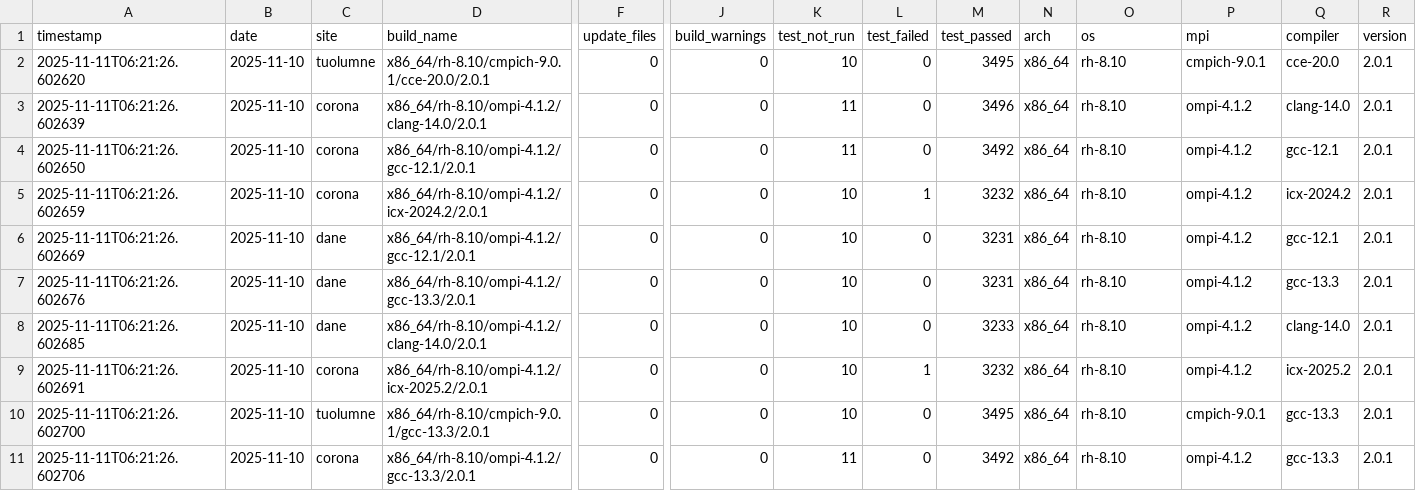
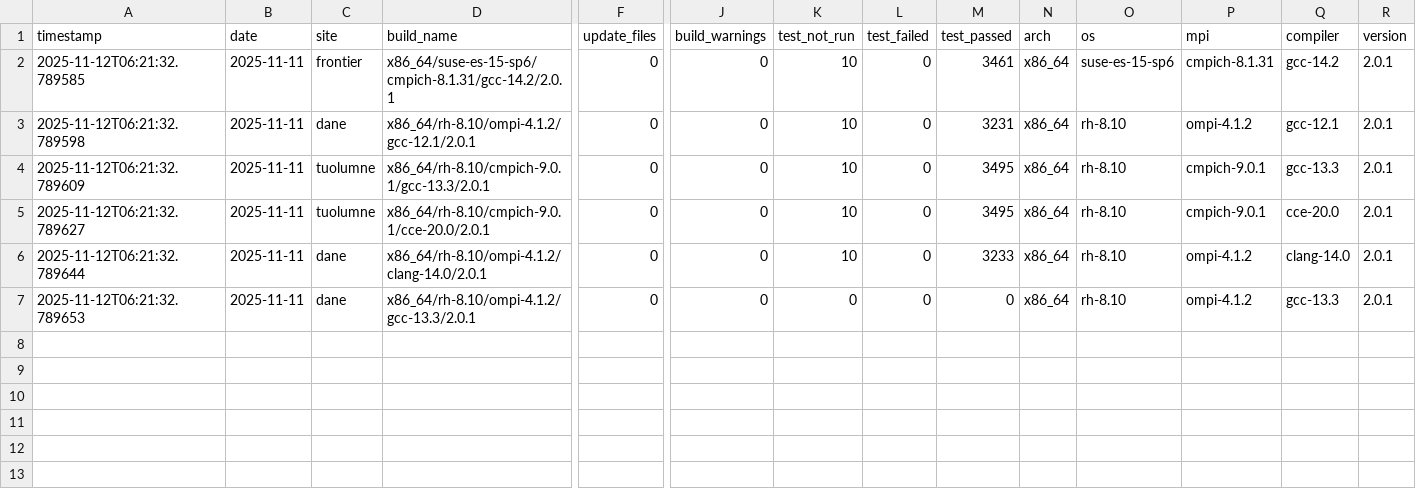
Before and after one commit to hyoklee/hpc-h5, a CSV file: src/hpc_test_results.csv, drawn as a sheet; only a part is shown, gaps mark what is left out; removed rows and columns are numbered as before the commit, all else as after; rows hold the shown columns only; the diff names each change by its address in the sheet, - before the commit and + after, or states it on an @@ line.

```diff
--- a/src/hpc_test_results.csv
+++ b/src/hpc_test_results.csv
-A2 (timestamp): 2025-11-11T06:21:26.602620
+A2 (timestamp): 2025-11-12T06:21:32.789585
-B2 (date): 2025-11-10
+B2 (date): 2025-11-11
-C2 (site): tuolumne
+C2 (site): frontier
-D2 (build_name): x86_64/rh-8.10/cmpich-9.0.1/cce-20.0/2.0.1
+D2 (build_name): x86_64/suse-es-15-sp6/cmpich-8.1.31/gcc-14.2/2.0.1
-M2 (test_passed): 3495
+M2 (test_passed): 3461
-O2 (os): rh-8.10
+O2 (os): suse-es-15-sp6
-P2 (mpi): cmpich-9.0.1
+P2 (mpi): cmpich-8.1.31
-Q2 (compiler): cce-20.0
+Q2 (compiler): gcc-14.2
-row 3: 2025-11-11T06:21:26.602639 | 2025-11-10 | corona | x86_64/rh-8.10/ompi-4.1.2/clang-14.0/2.0.1 | 0 | 0 | 11 | 0 | 3496 | x86_64 | rh-8.10 | ompi-4.1.2 | clang-14.0 | 2.0.1
-row 4: 2025-11-11T06:21:26.602650 | 2025-11-10 | corona | x86_64/rh-8.10/ompi-4.1.2/gcc-12.1/2.0.1 | 0 | 0 | 11 | 0 | 3492 | x86_64 | rh-8.10 | ompi-4.1.2 | gcc-12.1 | 2.0.1
-row 5: 2025-11-11T06:21:26.602659 | 2025-11-10 | corona | x86_64/rh-8.10/ompi-4.1.2/icx-2024.2/2.0.1 | 0 | 0 | 10 | 1 | 3232 | x86_64 | rh-8.10 | ompi-4.1.2 | icx-2024.2 | 2.0.1
-A3 (timestamp): 2025-11-11T06:21:26.602669
+A3 (timestamp): 2025-11-12T06:21:32.789598
-B3:B4 (date): 2025-11-10
+B3:B4 (date): 2025-11-11
-A4 (timestamp): 2025-11-11T06:21:26.602676
+A4 (timestamp): 2025-11-12T06:21:32.789609
-C4 (site): dane
+C4 (site): tuolumne
-D4 (build_name): x86_64/rh-8.10/ompi-4.1.2/gcc-13.3/2.0.1
+D4 (build_name): x86_64/rh-8.10/cmpich-9.0.1/gcc-13.3/2.0.1
-M4 (test_passed): 3231
+M4 (test_passed): 3495
-P4 (mpi): ompi-4.1.2
+P4 (mpi): cmpich-9.0.1
+row 5: 2025-11-12T06:21:32.789627 | 2025-11-11 | tuolumne | x86_64/rh-8.10/cmpich-9.0.1/cce-20.0/2.0.1 | 0 | 0 | 10 | 0 | 3495 | x86_64 | rh-8.10 | cmpich-9.0.1 | cce-20.0 | 2.0.1
-A6 (timestamp): 2025-11-11T06:21:26.602685
+A6 (timestamp): 2025-11-12T06:21:32.789644
-B6 (date): 2025-11-10
+B6 (date): 2025-11-11
-row 9: 2025-11-11T06:21:26.602691 | 2025-11-10 | corona | x86_64/rh-8.10/ompi-4.1.2/icx-2025.2/2.0.1 | 0 | 0 | 10 | 1 | 3232 | x86_64 | rh-8.10 | ompi-4.1.2 | icx-2025.2 | 2.0.1
-row 10: 2025-11-11T06:21:26.602700 | 2025-11-10 | tuolumne | x86_64/rh-8.10/cmpich-9.0.1/gcc-13.3/2.0.1 | 0 | 0 | 10 | 0 | 3495 | x86_64 | rh-8.10 | cmpich-9.0.1 | gcc-13.3 | 2.0.1
-A7 (timestamp): 2025-11-11T06:21:26.602706
+A7 (timestamp): 2025-11-12T06:21:32.789653
-B7 (date): 2025-11-10
+B7 (date): 2025-11-11
-C7 (site): corona
+C7 (site): dane
-K7 (test_not_run): 11
+K7 (test_not_run): 0
-M7 (test_passed): 3492
+M7 (test_passed): 0
```
Also changed, not shown: 2 other files.
